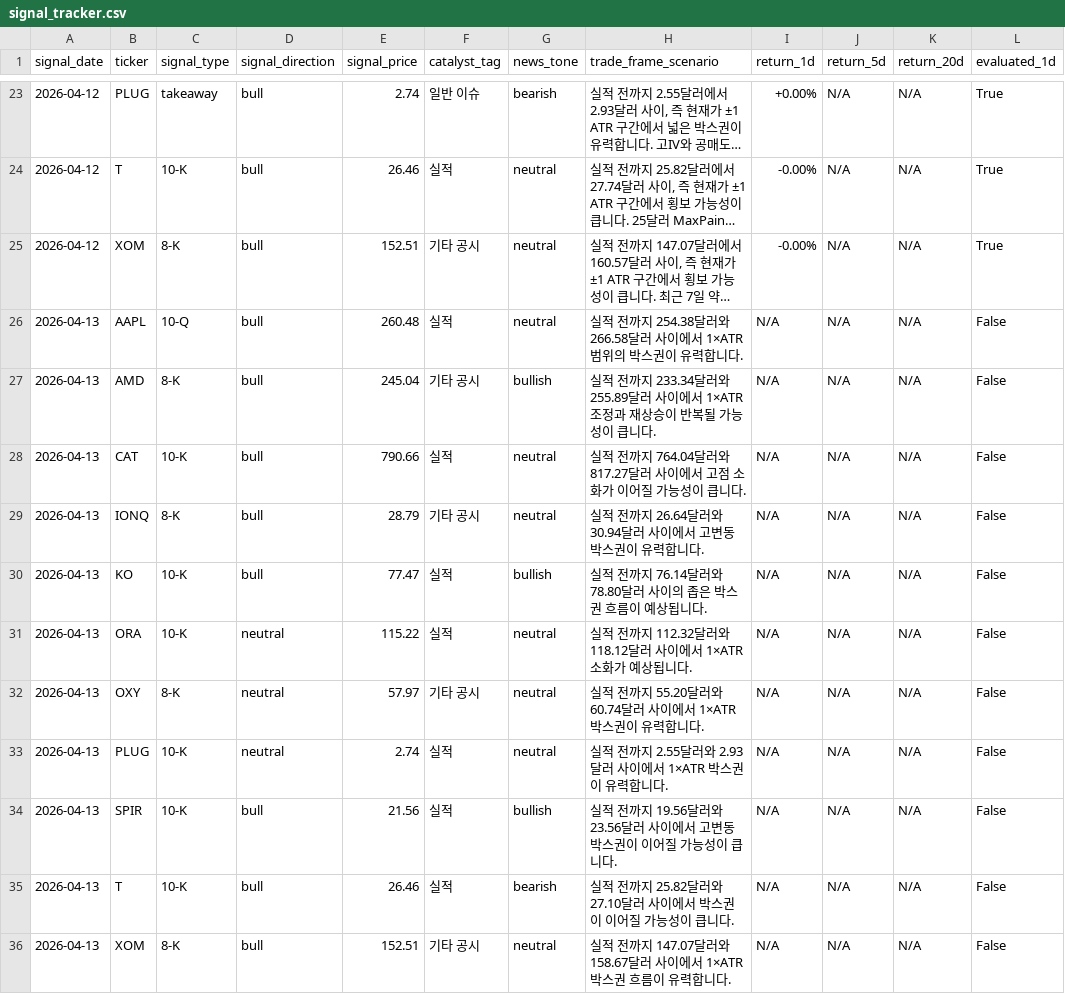
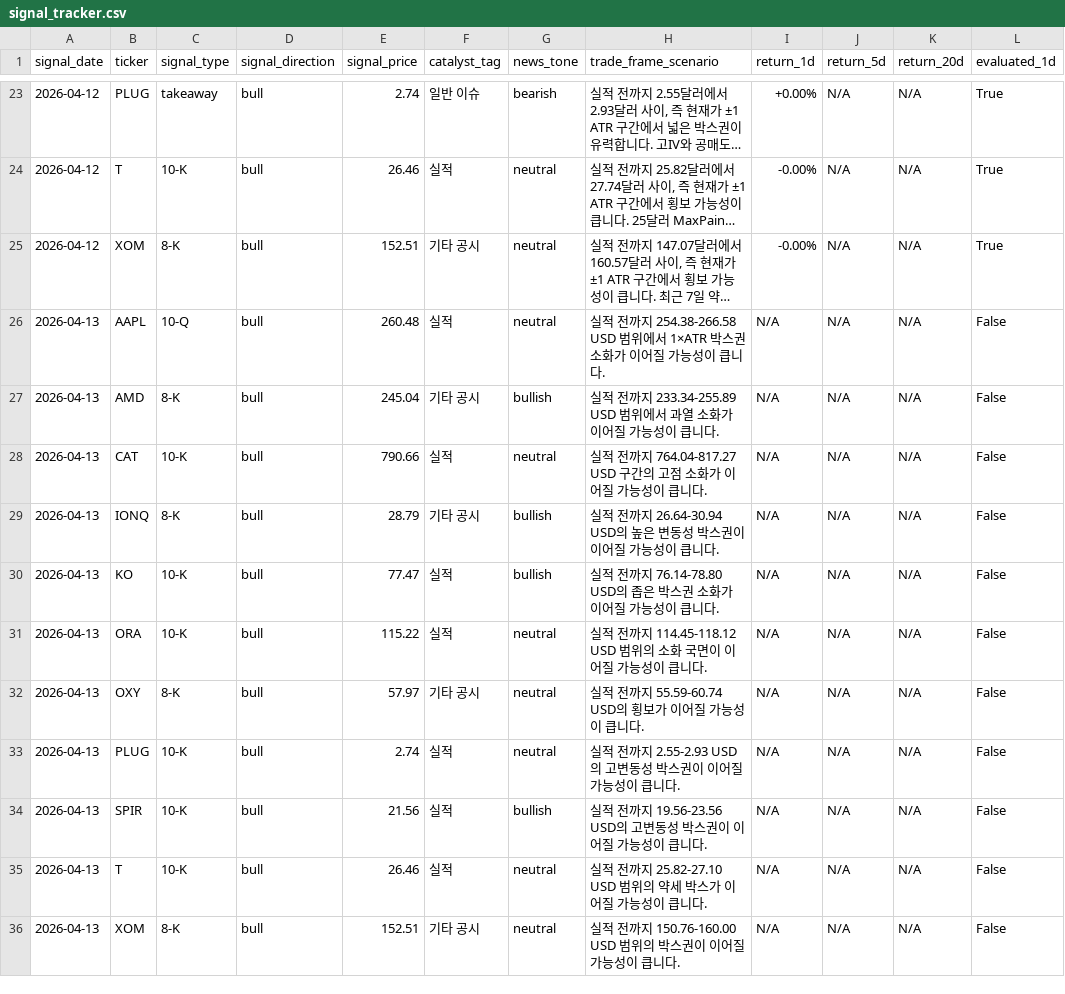
Before and after one commit to parkjunhee0510/pkrich, a CSV file: output/data/signal_tracker.csv, drawn as a sheet; only a part is shown, gaps mark what is left out; long unchanged cells end in …; the diff names each change by its address in the sheet, - before the commit and + after, or states it on an @@ line.

```diff
--- a/output/data/signal_tracker.csv
+++ b/output/data/signal_tracker.csv
-H26 (trade_frame_scenario): …전까지 254.38달러와 266.58달러 사이에서 1×ATR 범위의 박스권이 유력합니다.
+H26 (trade_frame_scenario): …전까지 254.38-266.58 USD 범위에서 1×ATR 박스권 소화가 이어질 가능성이 큽니다.
-H27 (trade_frame_scenario): …전까지 233.34달러와 255.89달러 사이에서 1×ATR 조정과 재상승이 반복될 가능성…
+H27 (trade_frame_scenario): …전까지 233.34-255.89 USD 범위에서 과열 소화가 이어질 가능성…
-H28 (trade_frame_scenario): …전까지 764.04달러와 817.27달러 사이에서 고점…
+H28 (trade_frame_scenario): …전까지 764.04-817.27 USD 구간의 고점…
-G29 (news_tone): neutral
+G29 (news_tone): bullish
-H29 (trade_frame_scenario): …전까지 26.64달러와 30.94달러 사이에서 고변동 박스권이 유력합니다.
+H29 (trade_frame_scenario): …전까지 26.64-30.94 USD의 높은 변동성 박스권이 이어질 가능성이 큽니다.
-H30 (trade_frame_scenario): …전까지 76.14달러와 78.80달러 사이의 좁은 박스권 흐름이 예상됩니다.
+H30 (trade_frame_scenario): …전까지 76.14-78.80 USD의 좁은 박스권 소화가 이어질 가능성이 큽니다.
-D31:D33 (signal_direction): neutral
+D31:D33 (signal_direction): bull
-H31 (trade_frame_scenario): …전까지 112.32달러와 118.12달러 사이에서 1×ATR 소화가 예상됩니다.
+H31 (trade_frame_scenario): …전까지 114.45-118.12 USD 범위의 소화 국면이 이어질 가능성이 큽니다.
-H32 (trade_frame_scenario): 실적 전까지 55.20달러와 60.74달러 사이에서 1×ATR 박스권이 유력합니다.
+H32 (trade_frame_scenario): 실적 전까지 55.59-60.74 USD의 횡보가 이어질 가능성이 큽니다.
-H33 (trade_frame_scenario): 실적 전까지 2.55달러와 2.93달러 사이에서 1×ATR 박스권이 유력합니다.
+H33 (trade_frame_scenario): 실적 전까지 2.55-2.93 USD의 고변동성 박스권이 이어질 가능성이 큽니다.
-H34 (trade_frame_scenario): …전까지 19.56달러와 23.56달러 사이에서 고변동 박스권…
+H34 (trade_frame_scenario): …전까지 19.56-23.56 USD의 고변동성 박스권…
-G35 (news_tone): bearish
+G35 (news_tone): neutral
-H35 (trade_frame_scenario): …전까지 25.82달러와 27.10달러 사이에서 박스권이 이어질…
+H35 (trade_frame_scenario): …전까지 25.82-27.10 USD 범위의 약세 박스가 이어질…
-H36 (trade_frame_scenario): …전까지 147.07달러와 158.67달러 사이에서 1×ATR 박스권 흐름이 유력합니다.
+H36 (trade_frame_scenario): …전까지 150.76-160.00 USD 범위의 박스권이 이어질 가능성이 큽니다.
```
Also changed, not shown: 18 other files.
